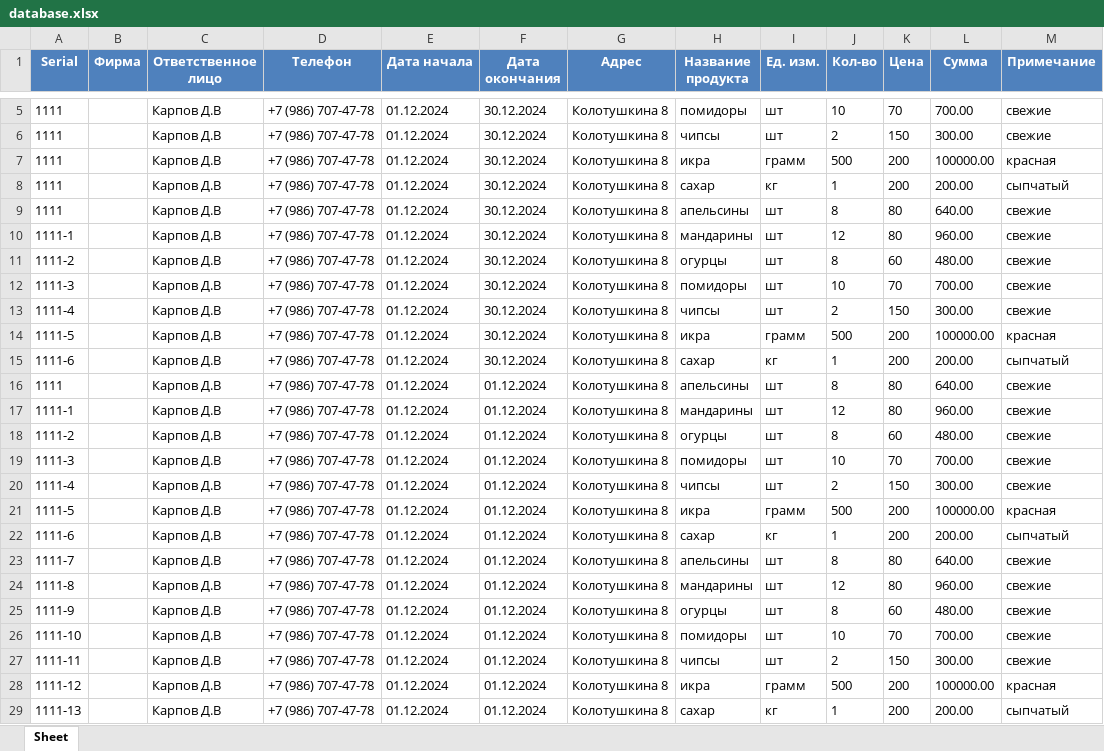
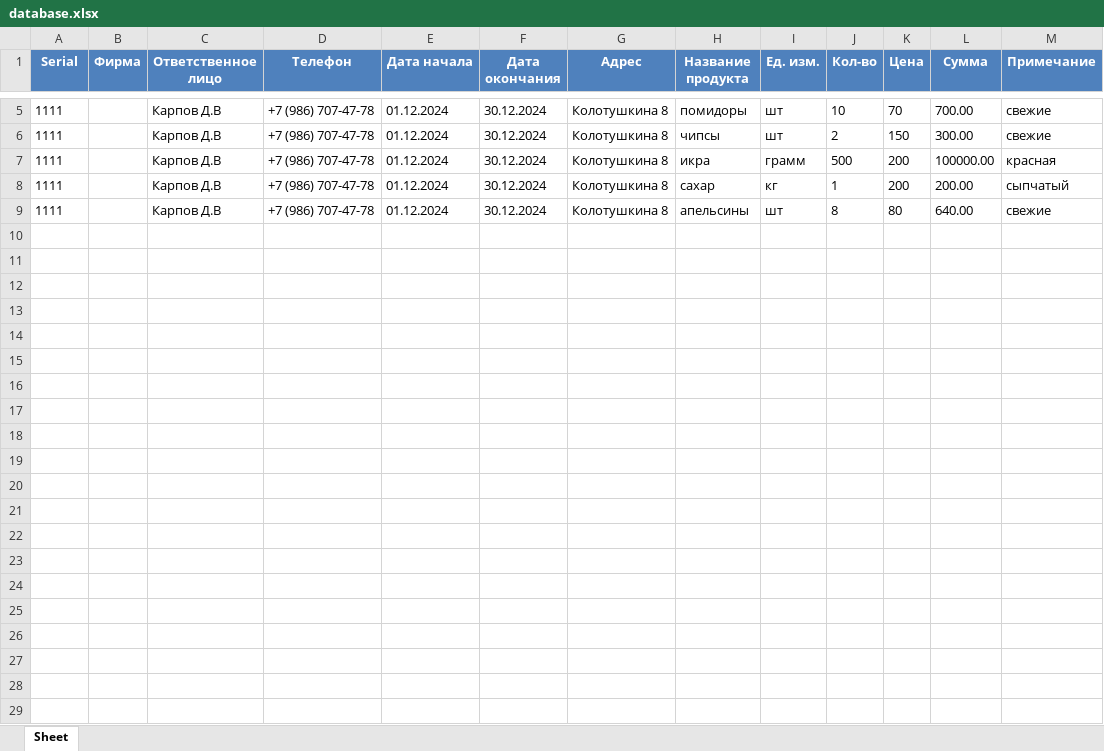
Before and after one commit to Denis18UKS/pl_hesablama, an Excel workbook: database.xlsx, sheet Sheet, drawn as a sheet; only a part is shown, gaps mark what is left out; values as stored, in another font and other column widths than the file's, no borders; the diff names each change by its address in the sheet, - before the commit and + after, or states it on an @@ line.

Commit message:
database excel

```diff
--- a/database.xlsx (sheet Sheet)
+++ b/database.xlsx (sheet Sheet)
-row 10: 1111-1 |  | Карпов Д.В | +7 (986) 707-47-78 | 01.12.2024 | 30.12.2024 | Колотушкина 8 | мандарины | шт | 12 | 80 | 960.00 | свежие
-row 11: 1111-2 |  | Карпов Д.В | +7 (986) 707-47-78 | 01.12.2024 | 30.12.2024 | Колотушкина 8 | огурцы | шт | 8 | 60 | 480.00 | свежие
-row 12: 1111-3 |  | Карпов Д.В | +7 (986) 707-47-78 | 01.12.2024 | 30.12.2024 | Колотушкина 8 | помидоры | шт | 10 | 70 | 700.00 | свежие
-row 13: 1111-4 |  | Карпов Д.В | +7 (986) 707-47-78 | 01.12.2024 | 30.12.2024 | Колотушкина 8 | чипсы | шт | 2 | 150 | 300.00 | свежие
-row 14: 1111-5 |  | Карпов Д.В | +7 (986) 707-47-78 | 01.12.2024 | 30.12.2024 | Колотушкина 8 | икра | грамм | 500 | 200 | 100000.00 | красная
-row 15: 1111-6 |  | Карпов Д.В | +7 (986) 707-47-78 | 01.12.2024 | 30.12.2024 | Колотушкина 8 | сахар | кг | 1 | 200 | 200.00 | сыпчатый
-row 16: 1111 |  | Карпов Д.В | +7 (986) 707-47-78 | 01.12.2024 | 01.12.2024 | Колотушкина 8 | апельсины | шт | 8 | 80 | 640.00 | свежие
-row 17: 1111-1 |  | Карпов Д.В | +7 (986) 707-47-78 | 01.12.2024 | 01.12.2024 | Колотушкина 8 | мандарины | шт | 12 | 80 | 960.00 | свежие
-row 18: 1111-2 |  | Карпов Д.В | +7 (986) 707-47-78 | 01.12.2024 | 01.12.2024 | Колотушкина 8 | огурцы | шт | 8 | 60 | 480.00 | свежие
-row 19: 1111-3 |  | Карпов Д.В | +7 (986) 707-47-78 | 01.12.2024 | 01.12.2024 | Колотушкина 8 | помидоры | шт | 10 | 70 | 700.00 | свежие
-row 20: 1111-4 |  | Карпов Д.В | +7 (986) 707-47-78 | 01.12.2024 | 01.12.2024 | Колотушкина 8 | чипсы | шт | 2 | 150 | 300.00 | свежие
-row 21: 1111-5 |  | Карпов Д.В | +7 (986) 707-47-78 | 01.12.2024 | 01.12.2024 | Колотушкина 8 | икра | грамм | 500 | 200 | 100000.00 | красная
-row 22: 1111-6 |  | Карпов Д.В | +7 (986) 707-47-78 | 01.12.2024 | 01.12.2024 | Колотушкина 8 | сахар | кг | 1 | 200 | 200.00 | сыпчатый
-row 23: 1111-7 |  | Карпов Д.В | +7 (986) 707-47-78 | 01.12.2024 | 01.12.2024 | Колотушкина 8 | апельсины | шт | 8 | 80 | 640.00 | свежие
-row 24: 1111-8 |  | Карпов Д.В | +7 (986) 707-47-78 | 01.12.2024 | 01.12.2024 | Колотушкина 8 | мандарины | шт | 12 | 80 | 960.00 | свежие
-row 25: 1111-9 |  | Карпов Д.В | +7 (986) 707-47-78 | 01.12.2024 | 01.12.2024 | Колотушкина 8 | огурцы | шт | 8 | 60 | 480.00 | свежие
-row 26: 1111-10 |  | Карпов Д.В | +7 (986) 707-47-78 | 01.12.2024 | 01.12.2024 | Колотушкина 8 | помидоры | шт | 10 | 70 | 700.00 | свежие
-row 27: 1111-11 |  | Карпов Д.В | +7 (986) 707-47-78 | 01.12.2024 | 01.12.2024 | Колотушкина 8 | чипсы | шт | 2 | 150 | 300.00 | свежие
-row 28: 1111-12 |  | Карпов Д.В | +7 (986) 707-47-78 | 01.12.2024 | 01.12.2024 | Колотушкина 8 | икра | грамм | 500 | 200 | 100000.00 | красная
-row 29: 1111-13 |  | Карпов Д.В | +7 (986) 707-47-78 | 01.12.2024 | 01.12.2024 | Колотушкина 8 | сахар | кг | 1 | 200 | 200.00 | сыпчатый
```
